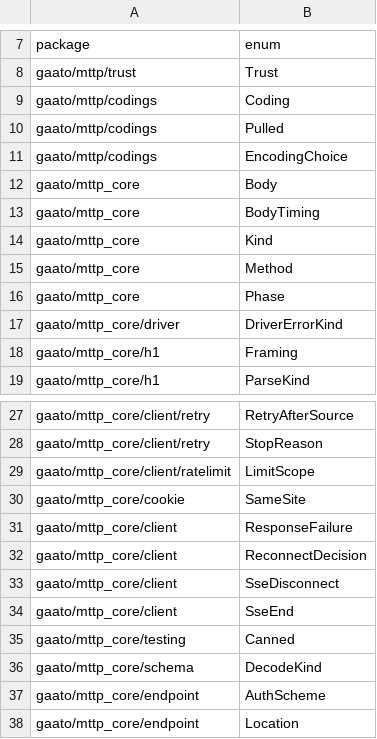
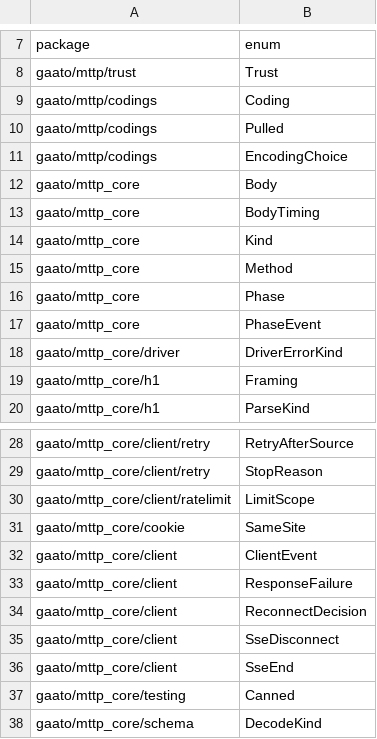
Before and after one commit to gaato/mttp, a TSV file: scripts/non_exhaustive.tsv, drawn as a sheet; only a part is shown, gaps mark what is left out; the shorter side is filled out with more unchanged rows.

Commit message:
Report each attempt's phases, propagate trace context, and redact headers
All opt-in; a client built without the new arguments behaves as before.

- Client::new(events?) delivers ClientEvent values: AttemptStart, the
  backend's Phase events, Redirect, Retry and AttemptEnd, in that
  order. Retry carries the number of the attempt about to be sent and
  fires only when the resend really happens. AttemptEnd's reason
  follows OTel's error.type ("503", "timeout", "connect").
- PhaseEvent (Dialed, TlsDone, Pooled, Written, FirstByte) reaches a
  backend through the on_phase request attribute, so SendOptions keeps
  its frozen field set. h1client emits all five; a reused connection
  reports Pooled(reused=true) only. JS fetch emits none.
- trace_context adds a W3C traceparent when the request has none and
  puts the trace id on the response; a malformed or repeated header is
  left alone.
- redact_headers and default_sensitive_headers (now with set-cookie)
  are shared with to_curl.
- @mttp.client takes observer, events and random and re-exports the
  new types.

CONTRACT gains a backend rule and a client-attempts rule; the client
README an Observability section mapping each field to OTel attributes.

```diff
--- a/scripts/non_exhaustive.tsv
+++ b/scripts/non_exhaustive.tsv
@@ -16,2 +16,3 @@ gaato/mttp_core	Method
 gaato/mttp_core	Phase
+gaato/mttp_core	PhaseEvent
 gaato/mttp_core/driver	DriverErrorKind
@@ -30,2 +31,3 @@ gaato/mttp_core/client/ratelimit	LimitScope
 gaato/mttp_core/cookie	SameSite
+gaato/mttp_core/client	ClientEvent
 gaato/mttp_core/client	ResponseFailure
```
Also changed, not shown: 32 other files.
